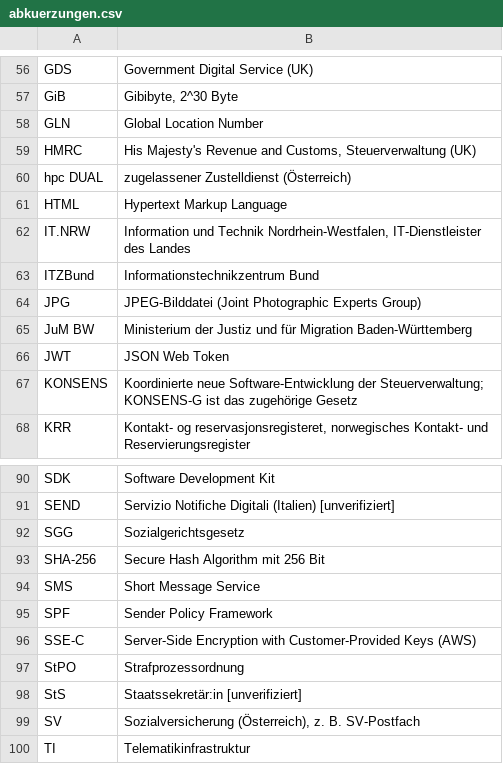
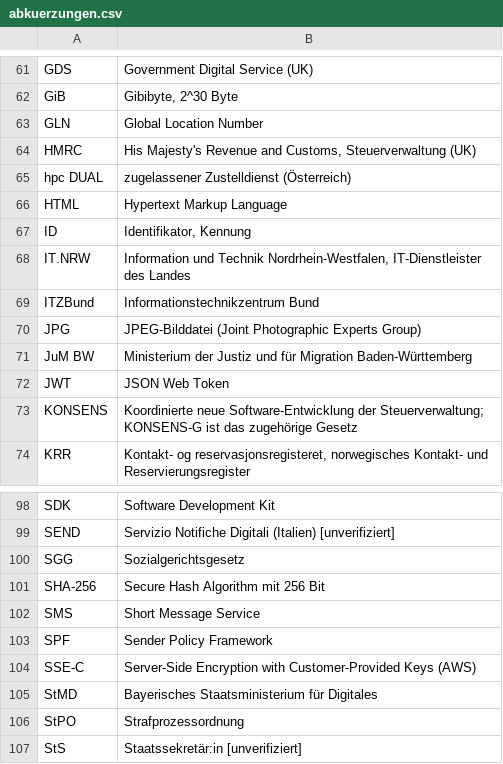
Before and after one commit to digitalservicebund/d-box-morphological-box-public, a CSV file: abkuerzungen.csv, drawn as a sheet; only a part is shown, gaps mark what is left out; the shorter side is filled out with more unchanged rows; the diff covers the shown part only.

```diff
--- a/abkuerzungen.csv
+++ b/abkuerzungen.csv
@@ -61,2 +66,3 @@
 "HTML","Hypertext Markup Language"
+"ID","Identifikator, Kennung"
 "IT.NRW","Information und Technik Nordrhein-Westfalen, IT-Dienstleister des Landes"
@@ -96,2 +104,3 @@
 "SSE-C","Server-Side Encryption with Customer-Provided Keys (AWS)"
+"StMD","Bayerisches Staatsministerium für Digitales"
 "StPO","Strafprozessordnung"
```
Also changed, not shown: 7 added rows elsewhere in this file, 14 other files.
